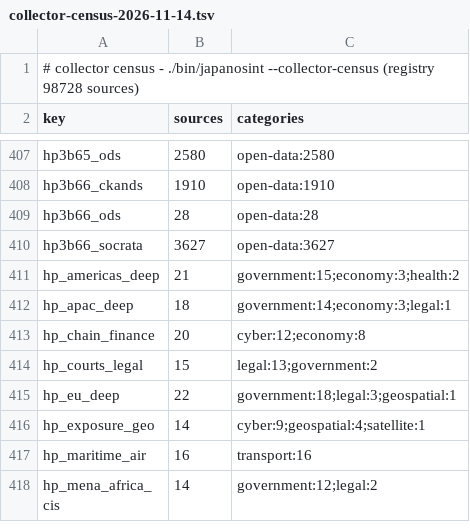
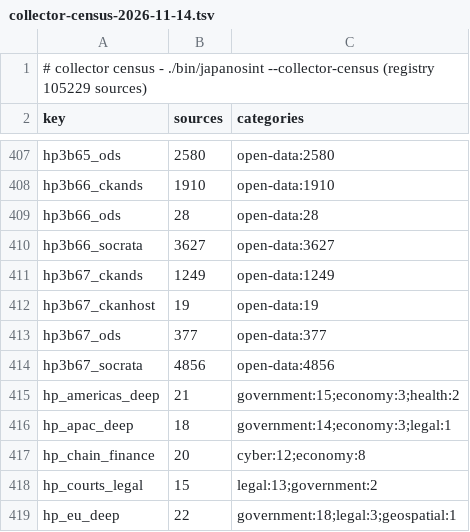
Before and after one commit to rayanchl/JapanOSINT, a TSV file: docs/source-pages-revamp/collector-census-2026-11-14.tsv, drawn as a sheet; only a part is shown, gaps mark what is left out; the shorter side is filled out with more unchanged rows.

```diff
--- a/docs/source-pages-revamp/collector-census-2026-11-14.tsv
+++ b/docs/source-pages-revamp/collector-census-2026-11-14.tsv
@@ -1,2 +1,2 @@
-# collector census - ./bin/japanosint --collector-census (registry 98728 sources)
+# collector census - ./bin/japanosint --collector-census (registry 105229 sources)
 key	sources	categories
@@ -410,2 +410,6 @@ hp3b66_ods	28	open-data:28
 hp3b66_socrata	3627	open-data:3627
+hp3b67_ckands	1249	open-data:1249
+hp3b67_ckanhost	19	open-data:19
+hp3b67_ods	377	open-data:377
+hp3b67_socrata	4856	open-data:4856
 hp_americas_deep	21	government:15;economy:3;health:2
```
Also changed, not shown: 14 other files.
